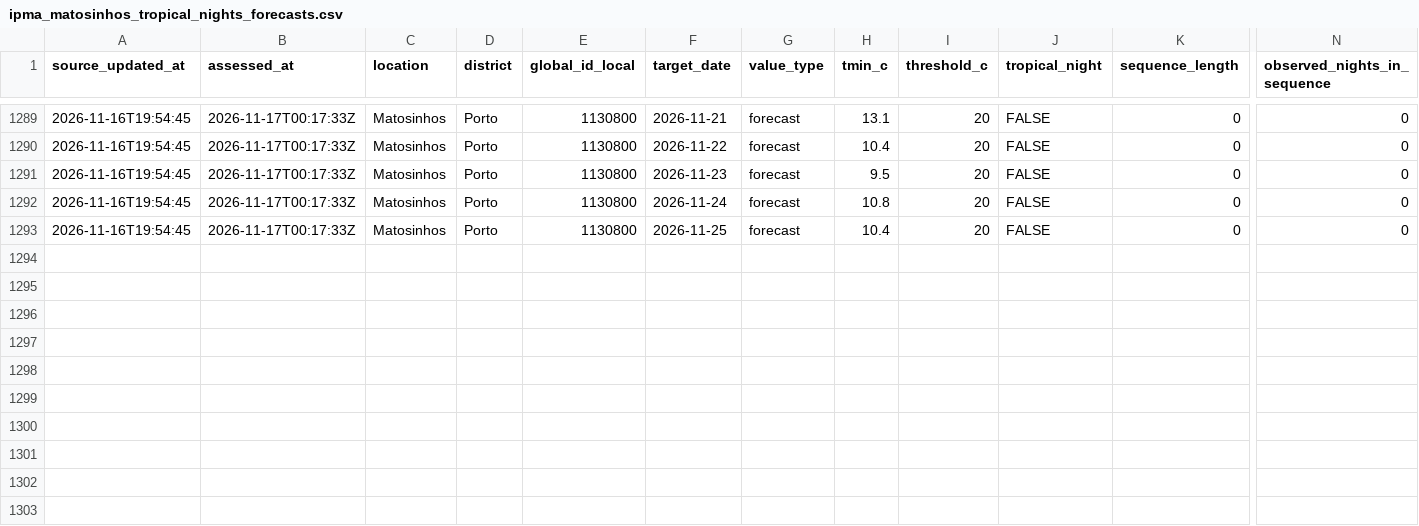
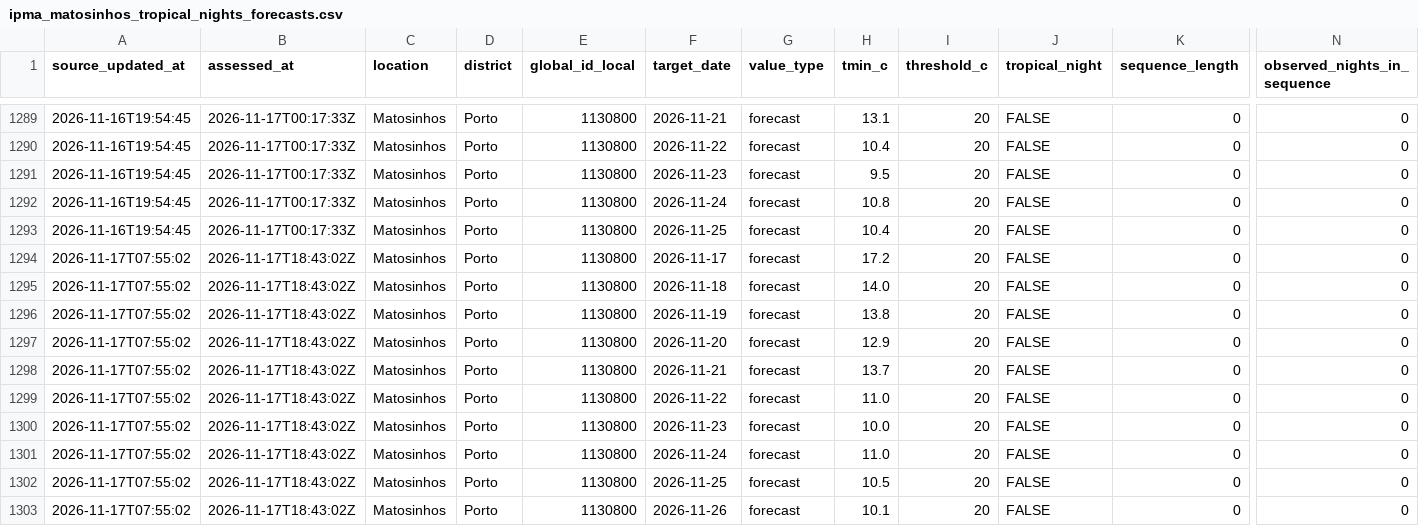
Before and after one commit to DBLQA90/qualar_matosinhos, a CSV file: data/ipma_matosinhos_tropical_nights_forecasts.csv, drawn as a sheet; only a part is shown, gaps mark what is left out; rows hold the shown columns only; the diff names each change by its address in the sheet, - before the commit and + after, or states it on an @@ line.

```diff
--- a/data/ipma_matosinhos_tropical_nights_forecasts.csv
+++ b/data/ipma_matosinhos_tropical_nights_forecasts.csv
+row 1294: 2026-11-17T07:55:02 | 2026-11-17T18:43:02Z | Matosinhos | Porto | 1130800 | 2026-11-17 | forecast | 17.2 | 20 | FALSE | 0 | 0
+row 1295: 2026-11-17T07:55:02 | 2026-11-17T18:43:02Z | Matosinhos | Porto | 1130800 | 2026-11-18 | forecast | 14.0 | 20 | FALSE | 0 | 0
+row 1296: 2026-11-17T07:55:02 | 2026-11-17T18:43:02Z | Matosinhos | Porto | 1130800 | 2026-11-19 | forecast | 13.8 | 20 | FALSE | 0 | 0
+row 1297: 2026-11-17T07:55:02 | 2026-11-17T18:43:02Z | Matosinhos | Porto | 1130800 | 2026-11-20 | forecast | 12.9 | 20 | FALSE | 0 | 0
+row 1298: 2026-11-17T07:55:02 | 2026-11-17T18:43:02Z | Matosinhos | Porto | 1130800 | 2026-11-21 | forecast | 13.7 | 20 | FALSE | 0 | 0
+row 1299: 2026-11-17T07:55:02 | 2026-11-17T18:43:02Z | Matosinhos | Porto | 1130800 | 2026-11-22 | forecast | 11.0 | 20 | FALSE | 0 | 0
+row 1300: 2026-11-17T07:55:02 | 2026-11-17T18:43:02Z | Matosinhos | Porto | 1130800 | 2026-11-23 | forecast | 10.0 | 20 | FALSE | 0 | 0
+row 1301: 2026-11-17T07:55:02 | 2026-11-17T18:43:02Z | Matosinhos | Porto | 1130800 | 2026-11-24 | forecast | 11.0 | 20 | FALSE | 0 | 0
+row 1302: 2026-11-17T07:55:02 | 2026-11-17T18:43:02Z | Matosinhos | Porto | 1130800 | 2026-11-25 | forecast | 10.5 | 20 | FALSE | 0 | 0
+row 1303: 2026-11-17T07:55:02 | 2026-11-17T18:43:02Z | Matosinhos | Porto | 1130800 | 2026-11-26 | forecast | 10.1 | 20 | FALSE | 0 | 0
```
Also changed, not shown: data/ipma_matosinhos_forecast_latest.csv, data/ipma_matosinhos_heat_waves.csv, 32 other files.
